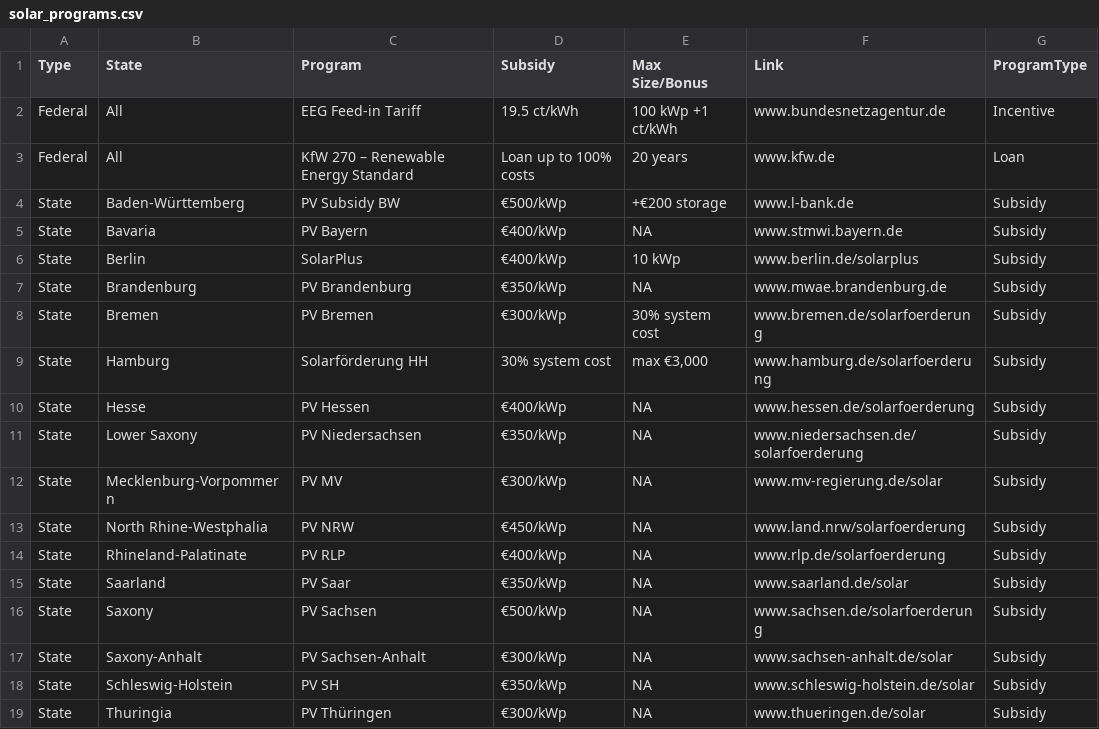
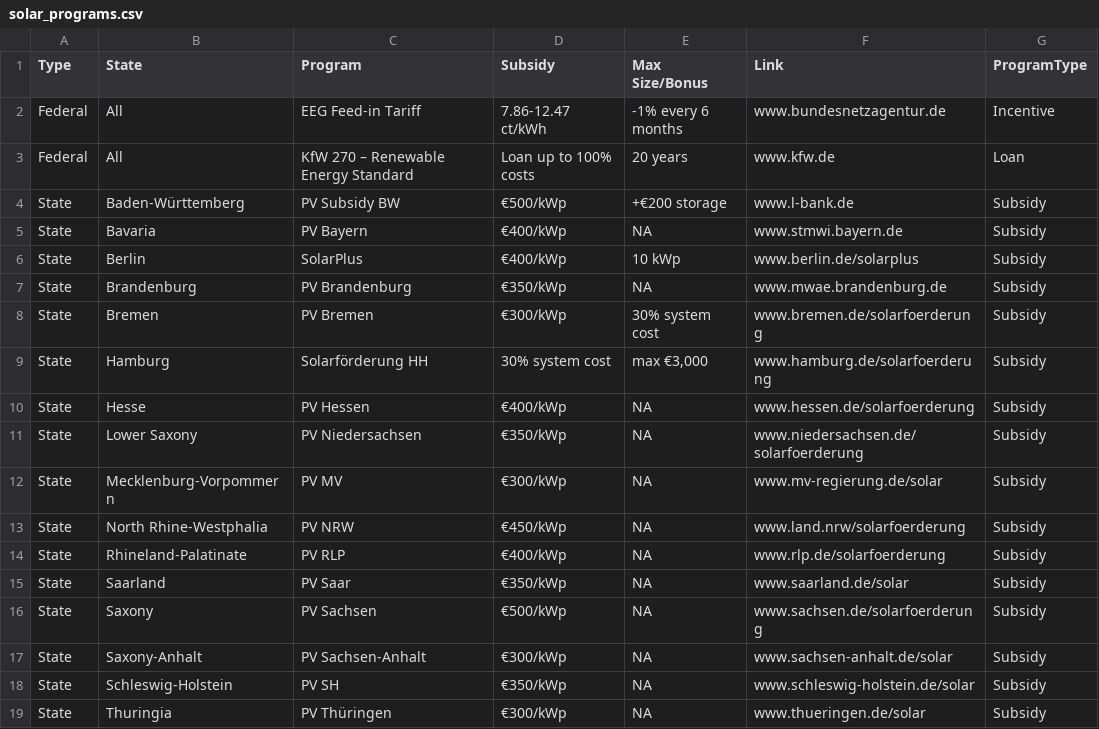
Before and after one commit to Cebulva/rooftop-solar-analysis-ml-pvlib, a CSV file: data/solar_programs.csv, drawn as a sheet.

```diff
--- a/data/solar_programs.csv
+++ b/data/solar_programs.csv
@@ -1,3 +1,3 @@
 Type,State,Program,Subsidy,Max Size/Bonus,Link,ProgramType
-Federal,All,EEG Feed-in Tariff,"19.5 ct/kWh","100 kWp +1 ct/kWh",www.bundesnetzagentur.de,Incentive
+Federal,All,EEG Feed-in Tariff,"7.86-12.47 ct/kWh","-1% every 6 months",www.bundesnetzagentur.de,Incentive
 Federal,All,"KfW 270 – Renewable Energy Standard","Loan up to 100% costs","20 years",www.kfw.de,Loan
```
Also changed, not shown: 1 other file.
